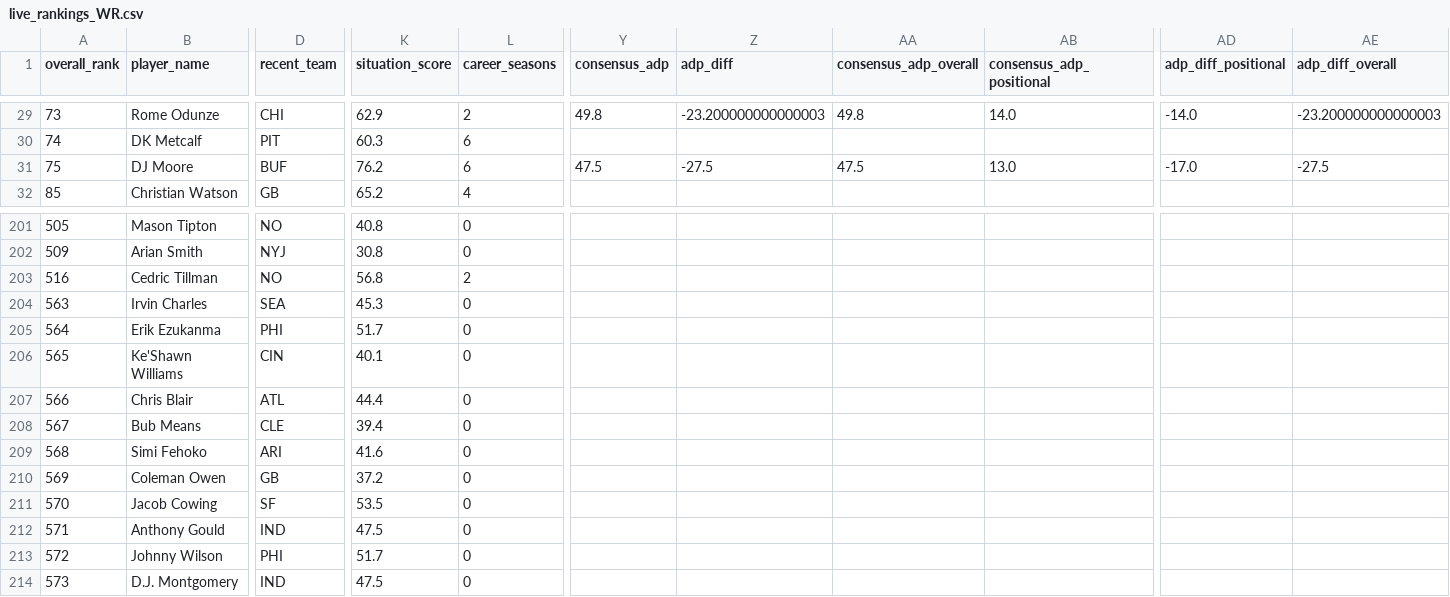
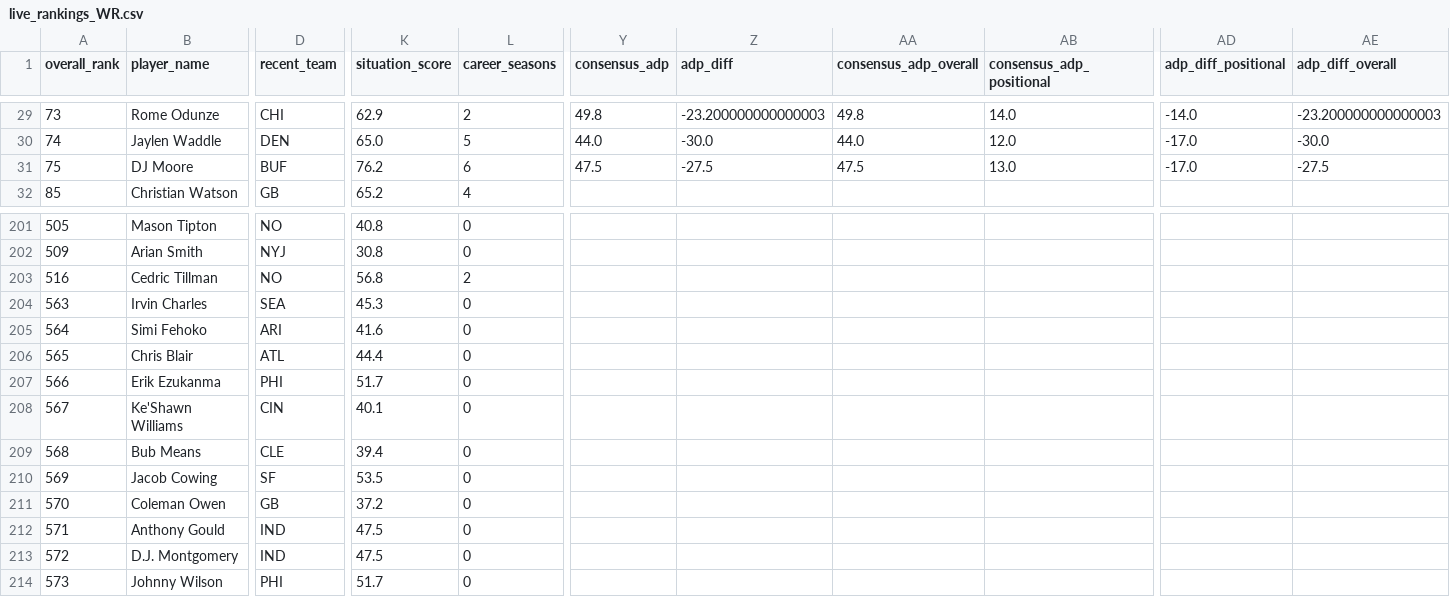
Before and after one commit to colorb41/gavfather-site, a CSV file: public/rankings/live_rankings_WR.csv, drawn as a sheet; only a part is shown, gaps mark what is left out; the diff covers the shown part only; the diff names each change by its address in the sheet, - before the commit and + after, or states it on an @@ line.

```diff
--- a/public/rankings/live_rankings_WR.csv
+++ b/public/rankings/live_rankings_WR.csv
-B30 (player_name): DK Metcalf
+B30 (player_name): Jaylen Waddle
-D30 (recent_team): PIT
+D30 (recent_team): DEN
-K30 (situation_score): 60.3
+K30 (situation_score): 65.0
-L30 (career_seasons): 6
+L30 (career_seasons): 5
-Y30 (consensus_adp): (empty)
+Y30 (consensus_adp): 44.0
-Z30 (adp_diff): (empty)
+Z30 (adp_diff): -30.0
-AA30 (consensus_adp_overall): (empty)
+AA30 (consensus_adp_overall): 44.0
-AB30 (consensus_adp_positional): (empty)
+AB30 (consensus_adp_positional): 12.0
-AD30 (adp_diff_positional): (empty)
+AD30 (adp_diff_positional): -17.0
-AE30 (adp_diff_overall): (empty)
+AE30 (adp_diff_overall): -30.0
-B205 (player_name): Erik Ezukanma
+B205 (player_name): Simi Fehoko
-D205 (recent_team): PHI
+D205 (recent_team): ARI
-K205 (situation_score): 51.7
+K205 (situation_score): 41.6
-B206 (player_name): Ke'Shawn Williams
+B206 (player_name): Chris Blair
-D206 (recent_team): CIN
+D206 (recent_team): ATL
-K206 (situation_score): 40.1
+K206 (situation_score): 44.4
-B207 (player_name): Chris Blair
+B207 (player_name): Erik Ezukanma
-D207 (recent_team): ATL
+D207 (recent_team): PHI
-K207 (situation_score): 44.4
+K207 (situation_score): 51.7
-B208 (player_name): Bub Means
+B208 (player_name): Ke'Shawn Williams
-D208 (recent_team): CLE
+D208 (recent_team): CIN
-K208 (situation_score): 39.4
+K208 (situation_score): 40.1
-B209 (player_name): Simi Fehoko
+B209 (player_name): Bub Means
-D209 (recent_team): ARI
+D209 (recent_team): CLE
-K209 (situation_score): 41.6
+K209 (situation_score): 39.4
-B210 (player_name): Coleman Owen
+B210 (player_name): Jacob Cowing
-D210 (recent_team): GB
+D210 (recent_team): SF
-K210 (situation_score): 37.2
+K210 (situation_score): 53.5
-B211 (player_name): Jacob Cowing
+B211 (player_name): Coleman Owen
-D211 (recent_team): SF
+D211 (recent_team): GB
-K211 (situation_score): 53.5
+K211 (situation_score): 37.2
-B213 (player_name): Johnny Wilson
+B213 (player_name): D.J. Montgomery
-D213 (recent_team): PHI
+D213 (recent_team): IND
-K213 (situation_score): 51.7
+K213 (situation_score): 47.5
-B214 (player_name): D.J. Montgomery
+B214 (player_name): Johnny Wilson
-D214 (recent_team): IND
+D214 (recent_team): PHI
-K214 (situation_score): 47.5
+K214 (situation_score): 51.7
```
Also changed, not shown: 86 edited cells elsewhere in this file, public/rankings/core_rankings.csv, public/rankings/live_rankings.csv, 7 other files.
